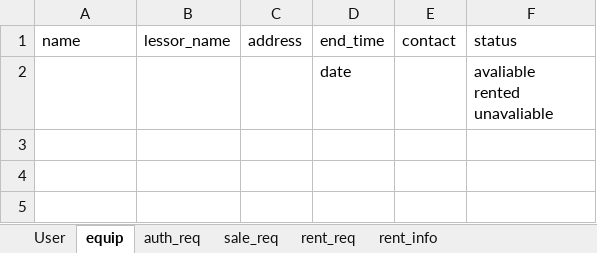
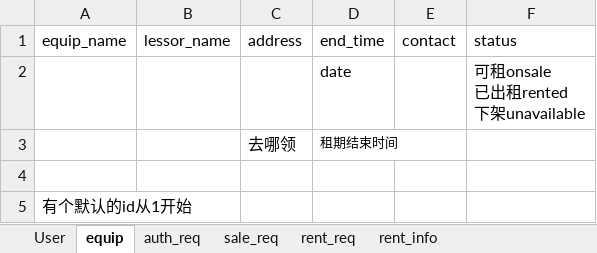
Before and after one commit to BrightAE/bighw-backend, an Excel workbook: tables.xlsx, sheet equip, drawn as a sheet; values as stored, in another font and other column widths than the file's, no borders; ↵ is a line break in a cell; the diff names each change by its address in the sheet, - before the commit and + after, or states it on an @@ line.

Commit message:
update desciption of Tables ; add API for equip

```diff
--- a/tables.xlsx (sheet equip)
+++ b/tables.xlsx (sheet equip)
-A1: name
+A1: equip_name
-F2 (status): avaliable ↵ rented ↵ unavaliable
+F2 (status): 可租onsale ↵ 已出租rented ↵ 下架unavailable
+row 3:  |  | 去哪领 | 租期结束时间
+row 4: (empty)
+row 5: 有个默认的id从1开始
```
Also changed, not shown: sheet User, sheet rent_req, sheet sale_req, 1 other file.
